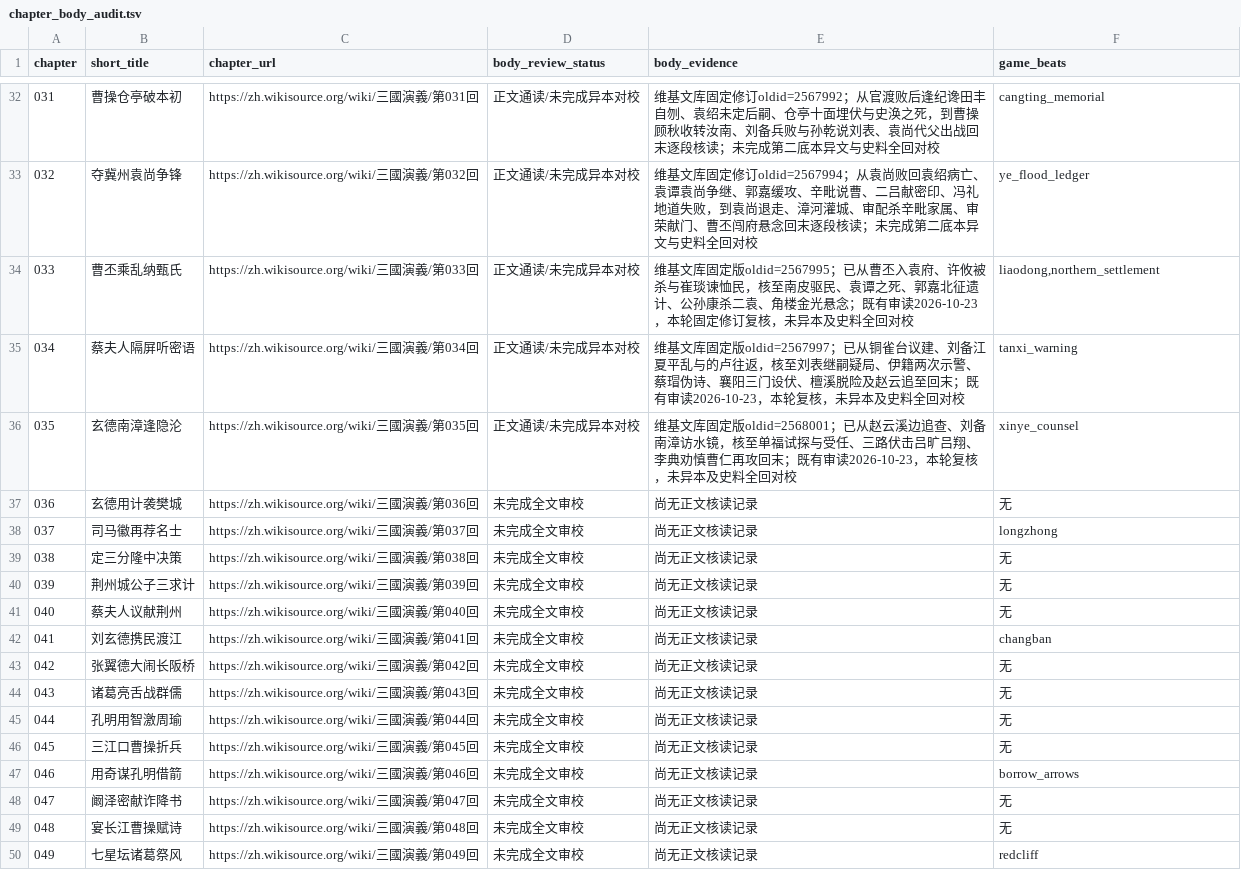
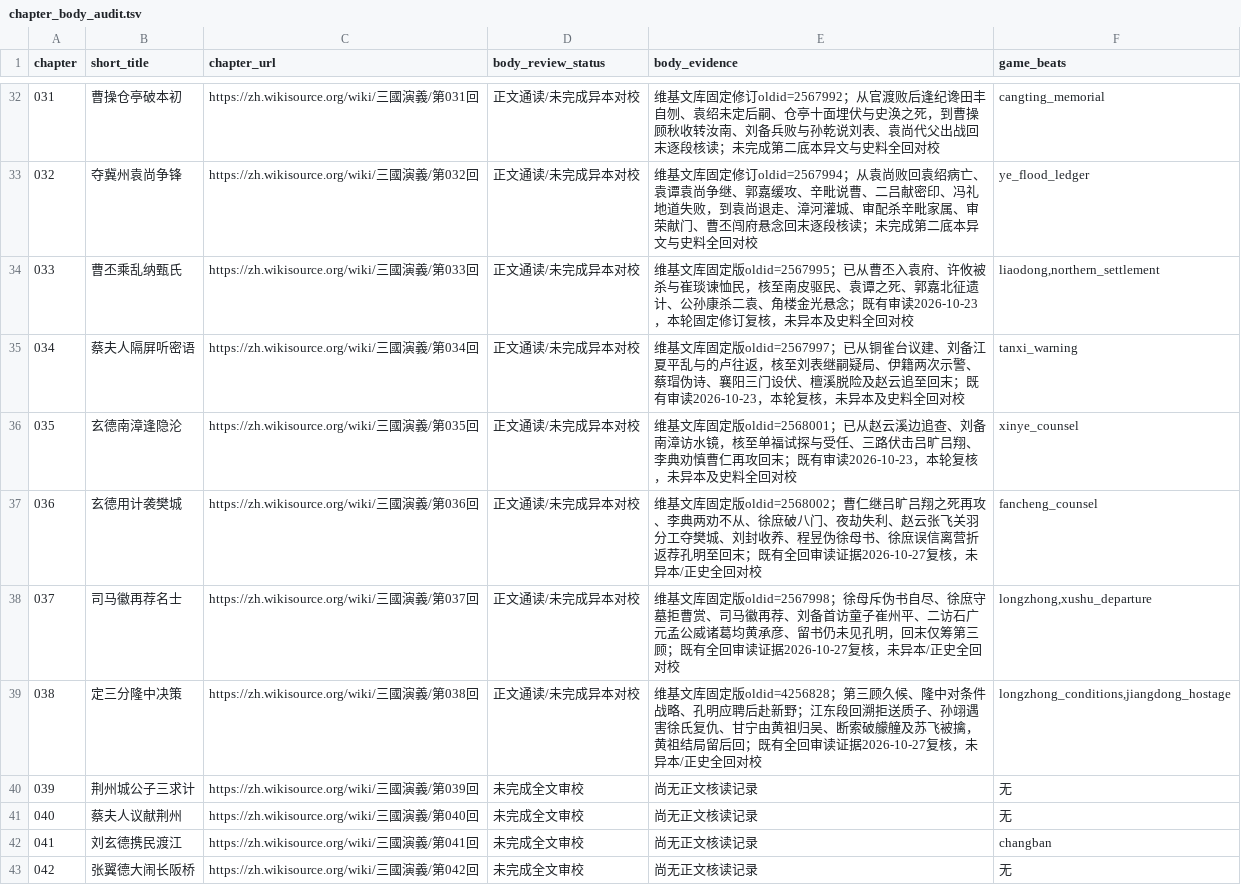
Before and after one commit to jackson-heylion/Three-Kingdoms-Spire-Reborn, a TSV file: data/chapter_body_audit.tsv, drawn as a sheet; only a part is shown, gaps mark what is left out; the shorter side is filled out with more unchanged rows.

Commit message:
docs(lore): register existing pinned full readings 036-038 with exact evidence states

```diff
--- a/data/chapter_body_audit.tsv
+++ b/data/chapter_body_audit.tsv
@@ -36,5 +36,5 @@ chapter	short_title	chapter_url	body_review_status	body_evidence	game_beats
 035	玄德南漳逢隐沦	https://zh.wikisource.org/wiki/三國演義/第035回	正文通读/未完成异本对校	维基文库固定版oldid=2568001；已从赵云溪边追查、刘备南漳访水镜，核至单福试探与受任、三路伏击吕旷吕翔、李典劝慎曹仁再攻回末；既有审读2026-10-23，本轮复核，未异本及史料全回对校	xinye_counsel
-036	玄德用计袭樊城	https://zh.wikisource.org/wiki/三國演義/第036回	未完成全文审校	尚无正文核读记录	无
-037	司马徽再荐名士	https://zh.wikisource.org/wiki/三國演義/第037回	未完成全文审校	尚无正文核读记录	longzhong
-038	定三分隆中决策	https://zh.wikisource.org/wiki/三國演義/第038回	未完成全文审校	尚无正文核读记录	无
+036	玄德用计袭樊城	https://zh.wikisource.org/wiki/三國演義/第036回	正文通读/未完成异本对校	维基文库固定版oldid=2568002；曹仁继吕旷吕翔之死再攻、李典两劝不从、徐庶破八门、夜劫失利、赵云张飞关羽分工夺樊城、刘封收养、程昱伪徐母书、徐庶误信离营折返荐孔明至回末；既有全回审读证据2026-10-27复核，未异本/正史全回对校	fancheng_counsel
+037	司马徽再荐名士	https://zh.wikisource.org/wiki/三國演義/第037回	正文通读/未完成异本对校	维基文库固定版oldid=2567998；徐母斥伪书自尽、徐庶守墓拒曹赏、司马徽再荐、刘备首访童子崔州平、二访石广元孟公威诸葛均黄承彦、留书仍未见孔明，回末仅筹第三顾；既有全回审读证据2026-10-27复核，未异本/正史全回对校	longzhong,xushu_departure
+038	定三分隆中决策	https://zh.wikisource.org/wiki/三國演義/第038回	正文通读/未完成异本对校	维基文库固定版oldid=4256828；第三顾久候、隆中对条件战略、孔明应聘后赴新野；江东段回溯拒送质子、孙翊遇害徐氏复仇、甘宁由黄祖归吴、断索破艨艟及苏飞被擒，黄祖结局留后回；既有全回审读证据2026-10-27复核，未异本/正史全回对校	longzhong_conditions,jiangdong_hostage
 039	荆州城公子三求计	https://zh.wikisource.org/wiki/三國演義/第039回	未完成全文审校	尚无正文核读记录	无
```
